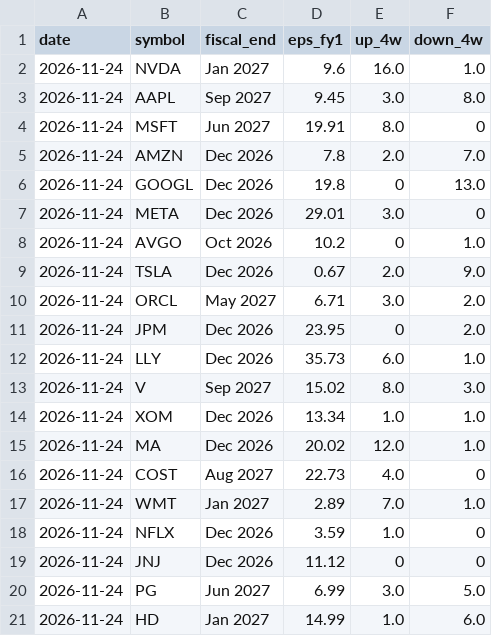
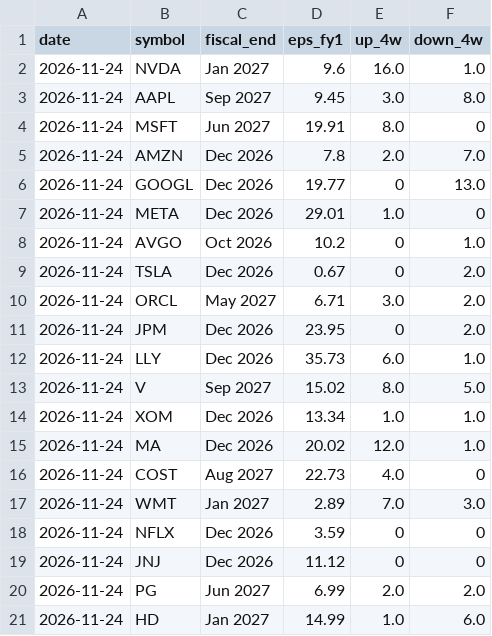
Before and after one commit to kiminuaa-hash/macro-desk, a CSV file: macro_regime_desk/data/series/analyst_eps_raw.csv, drawn as a sheet.

```diff
--- a/macro_regime_desk/data/series/analyst_eps_raw.csv
+++ b/macro_regime_desk/data/series/analyst_eps_raw.csv
@@ -5,6 +5,6 @@ date,symbol,fiscal_end,eps_fy1,up_4w,down_4w
 2026-11-24,AMZN,Dec 2026,7.8,2.0,7.0
-2026-11-24,GOOGL,Dec 2026,19.8,0,13.0
-2026-11-24,META,Dec 2026,29.01,3.0,0
+2026-11-24,GOOGL,Dec 2026,19.77,0,13.0
+2026-11-24,META,Dec 2026,29.01,1.0,0
 2026-11-24,AVGO,Oct 2026,10.2,0,1.0
-2026-11-24,TSLA,Dec 2026,0.67,2.0,9.0
+2026-11-24,TSLA,Dec 2026,0.67,0,2.0
 2026-11-24,ORCL,May 2027,6.71,3.0,2.0
@@ -12,3 +12,3 @@ date,symbol,fiscal_end,eps_fy1,up_4w,down_4w
 2026-11-24,LLY,Dec 2026,35.73,6.0,1.0
-2026-11-24,V,Sep 2027,15.02,8.0,3.0
+2026-11-24,V,Sep 2027,15.02,8.0,5.0
 2026-11-24,XOM,Dec 2026,13.34,1.0,1.0
@@ -16,6 +16,6 @@ date,symbol,fiscal_end,eps_fy1,up_4w,down_4w
 2026-11-24,COST,Aug 2027,22.73,4.0,0
-2026-11-24,WMT,Jan 2027,2.89,7.0,1.0
-2026-11-24,NFLX,Dec 2026,3.59,1.0,0
+2026-11-24,WMT,Jan 2027,2.89,7.0,3.0
+2026-11-24,NFLX,Dec 2026,3.59,0,0
 2026-11-24,JNJ,Dec 2026,11.12,0,0
-2026-11-24,PG,Jun 2027,6.99,3.0,5.0
+2026-11-24,PG,Jun 2027,6.99,2.0,2.0
 2026-11-24,HD,Jan 2027,14.99,1.0,6.0
```
Also changed, not shown: 53 other files.
